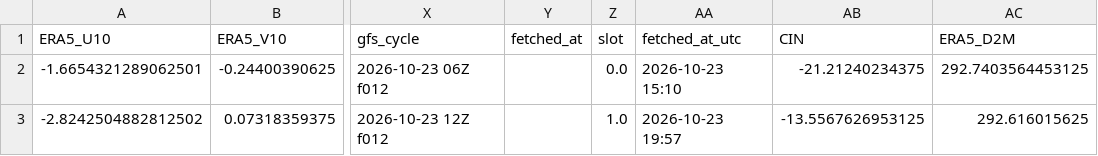
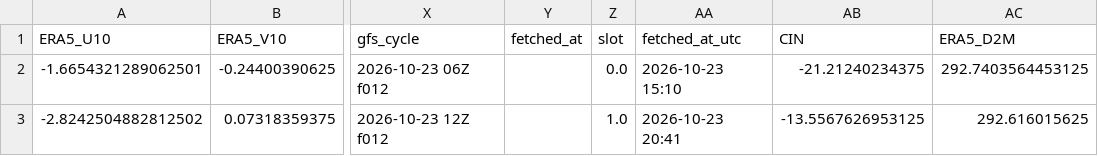
Before and after one commit to Aprameya05/SIH-Hyperlocal-Warning, a CSV file: data/gfs_realtime_43295.csv, drawn as a sheet; only a part is shown, gaps mark what is left out; the diff names each change by its address in the sheet, - before the commit and + after, or states it on an @@ line.

```diff
--- a/data/gfs_realtime_43295.csv
+++ b/data/gfs_realtime_43295.csv
-AA3 (fetched_at_utc): 2026-10-23 19:57
+AA3 (fetched_at_utc): 2026-10-23 20:41
```
Also changed, not shown: data/forecast_log.csv, data/upperair_realtime_43295.csv, 7 other files.
